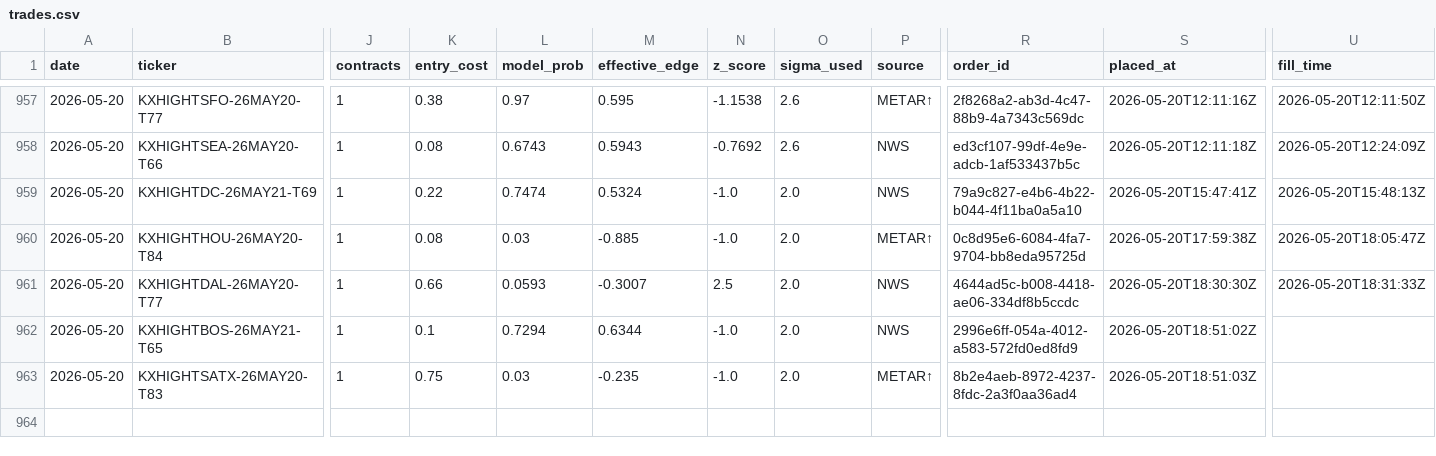
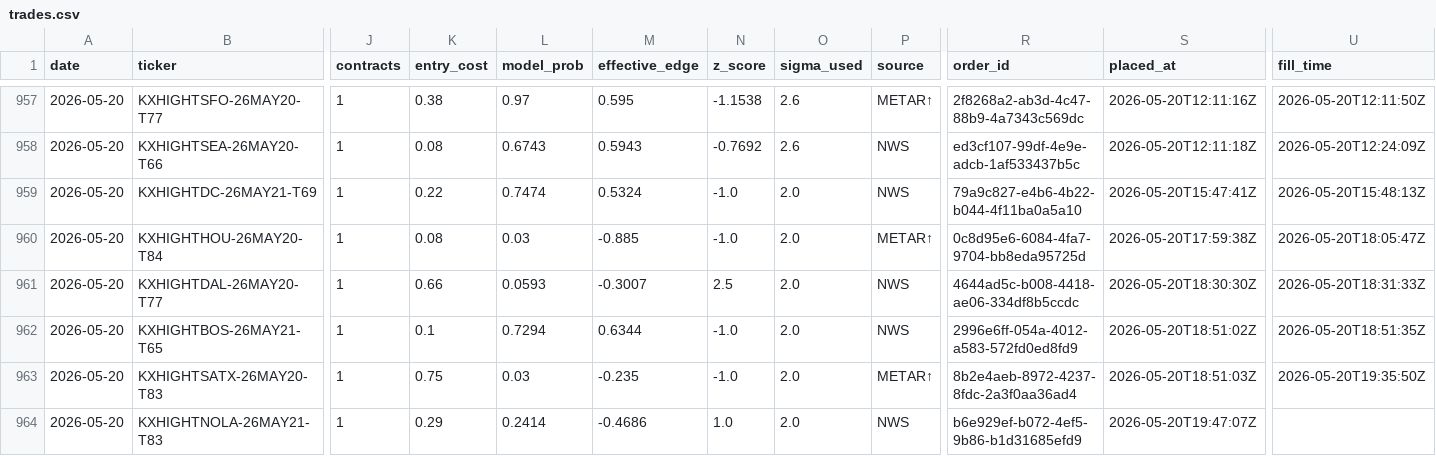
Before and after one commit to alexgarrison2/KalshiBotClaude, a CSV file: data/trades.csv, drawn as a sheet; only a part is shown, gaps mark what is left out; rows hold the shown columns only; the diff names each change by its address in the sheet, - before the commit and + after, or states it on an @@ line.

Commit message:
auto: trade log update

```diff
--- a/data/trades.csv
+++ b/data/trades.csv
-U962 (fill_time): (empty)
+U962 (fill_time): 2026-05-20T18:51:35Z
-U963 (fill_time): (empty)
+U963 (fill_time): 2026-05-20T19:35:50Z
+row 964: 2026-05-20 | KXHIGHTNOLA-26MAY21-T83 | 1 | 0.29 | 0.2414 | -0.4686 | 1.0 | 2.0 | NWS | b6e929ef-b072-4ef5-9b86-b1d31685efd9 | 2026-05-20T19:47:07Z
```
